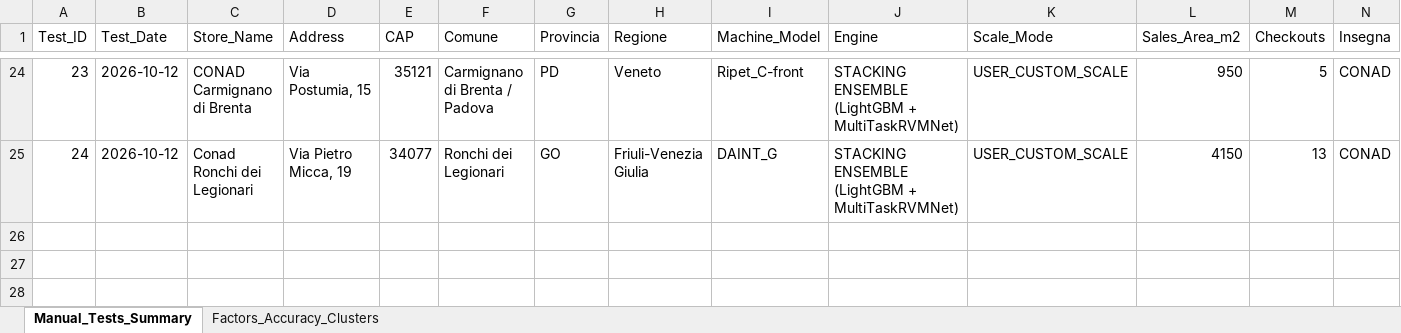
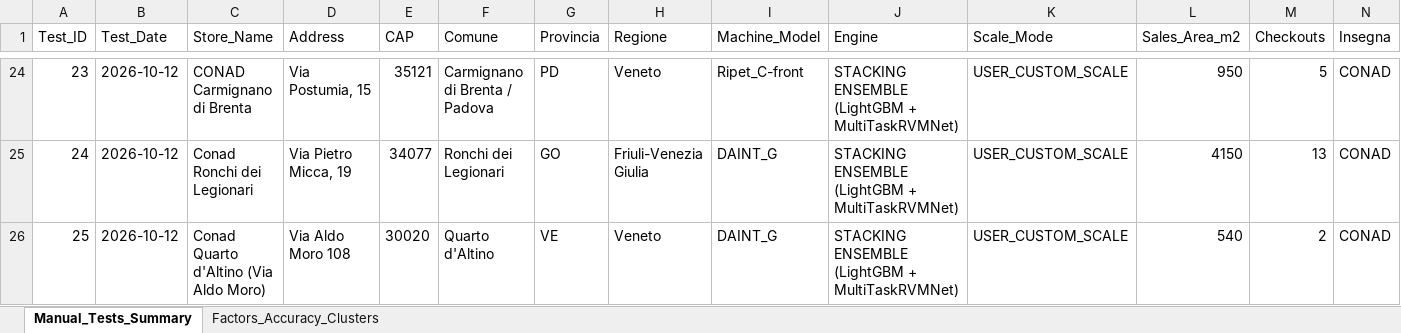
Before and after one commit to waqasmehmood44/rvm_location_predictor, an Excel workbook: reports/factors_accuracy_test_file.xlsx, sheet Manual_Tests_Summary, drawn as a sheet; only a part is shown, gaps mark what is left out; values as stored, in another font and other column widths than the file's, no borders; rows hold the shown columns only; the diff names each change by its address in the sheet, - before the commit and + after, or states it on an @@ line.

Commit message:
feat(benchmarks): add Test #25 Conad Quarto d'Altino to accuracy dashboard and audit registries

```diff
--- a/reports/factors_accuracy_test_file.xlsx (sheet Manual_Tests_Summary)
+++ b/reports/factors_accuracy_test_file.xlsx (sheet Manual_Tests_Summary)
+row 26: 25 | 2026-10-12 | Conad Quarto d'Altino (Via Aldo Moro) | Via Aldo Moro 108 | 30020 | Quarto d'Altino | VE | Veneto | DAINT_G | STACKING ENSEMBLE (LightGBM + MultiTaskRVMNet) | USER_CUSTOM_SCALE | 540 | 2 | CONAD
```
Also changed, not shown: sheet Factors_Accuracy_Clusters, reports/factors_accuracy_test_file_latest.xlsx, 6 other files.
